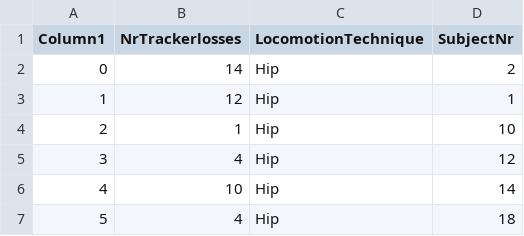
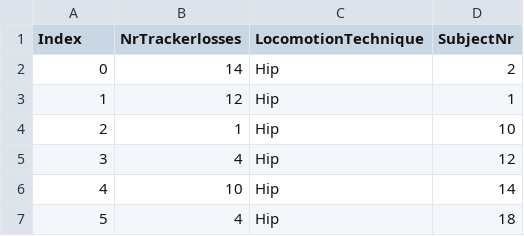
Before and after one commit to AlexisDerumigny/Reproducibility-VR-Project, a CSV file: trackerloss_200ms.csv, drawn as a sheet; only a part is shown.

Commit message:
Update tracker column name

```diff
--- a/trackerloss_200ms.csv
+++ b/trackerloss_200ms.csv
@@ -1,2 +1,2 @@
-Column1;NrTrackerlosses;LocomotionTechnique;SubjectNr
+Index;NrTrackerlosses;LocomotionTechnique;SubjectNr
 0;14;Hip;2
```
